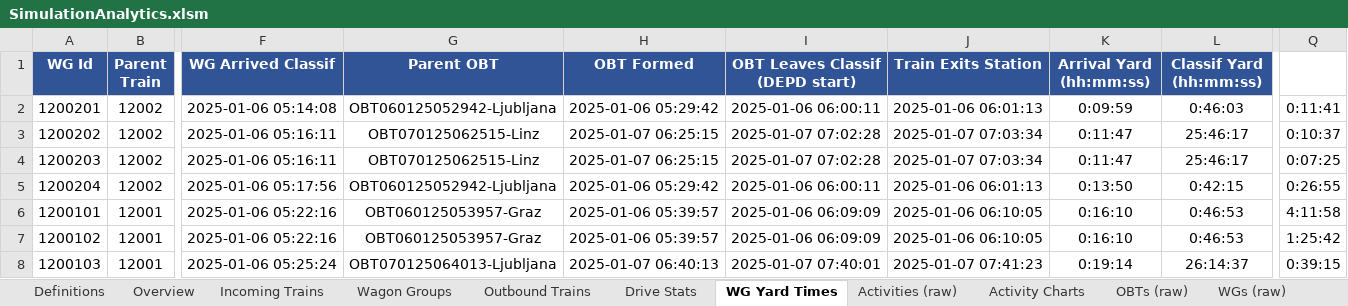
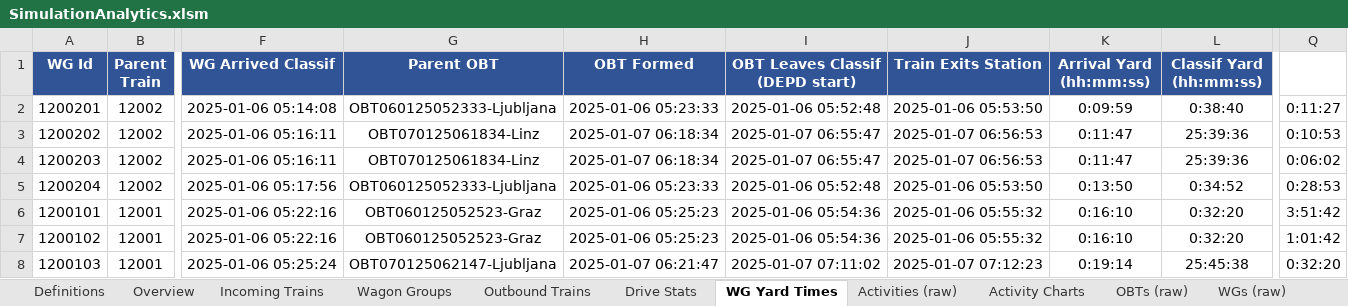
Before and after one commit to mo5ali/WienerNeustadt_Simulation, an Excel workbook: Output/SimulationAnalytics.xlsm, sheet WG Yard Times, drawn as a sheet; only a part is shown, gaps mark what is left out; values as stored, in another font and other column widths than the file's, no borders; the diff covers the shown part only; the diff names each change by its address in the sheet, - before the commit and + after, or states it on an @@ line.

Commit message:
coupling and securing back to fixed durations, 0 joint incoimng train to travel distance walking only duration

```diff
--- a/Output/SimulationAnalytics.xlsm (sheet WG Yard Times)
+++ b/Output/SimulationAnalytics.xlsm (sheet WG Yard Times)
-G2 (Parent OBT): OBT060125052942-Ljubljana
+G2 (Parent OBT): OBT060125052333-Ljubljana
-H2 (OBT Formed): 2025-01-06 05:29:42
+H2 (OBT Formed): 2025-01-06 05:23:33
-I2 (OBT Leaves Classif (DEPD start)): 2025-01-06 06:00:11
+I2 (OBT Leaves Classif (DEPD start)): 2025-01-06 05:52:48
-J2 (Train Exits Station): 2025-01-06 06:01:13
+J2 (Train Exits Station): 2025-01-06 05:53:50
-L2 (Classif Yard (hh:mm:ss)): 0:46:03
+L2 (Classif Yard (hh:mm:ss)): 0:38:40
-Q2: 0:11:41
+Q2: 0:11:27
-G3:G4 (Parent OBT): OBT070125062515-Linz
+G3:G4 (Parent OBT): OBT070125061834-Linz
-H3:H4 (OBT Formed): 2025-01-07 06:25:15
+H3:H4 (OBT Formed): 2025-01-07 06:18:34
-I3:I4 (OBT Leaves Classif (DEPD start)): 2025-01-07 07:02:28
+I3:I4 (OBT Leaves Classif (DEPD start)): 2025-01-07 06:55:47
-J3:J4 (Train Exits Station): 2025-01-07 07:03:34
+J3:J4 (Train Exits Station): 2025-01-07 06:56:53
-L3:L4 (Classif Yard (hh:mm:ss)): 25:46:17
+L3:L4 (Classif Yard (hh:mm:ss)): 25:39:36
-Q3: 0:10:37
+Q3: 0:10:53
-Q4: 0:07:25
+Q4: 0:06:02
-G5 (Parent OBT): OBT060125052942-Ljubljana
+G5 (Parent OBT): OBT060125052333-Ljubljana
-H5 (OBT Formed): 2025-01-06 05:29:42
+H5 (OBT Formed): 2025-01-06 05:23:33
-I5 (OBT Leaves Classif (DEPD start)): 2025-01-06 06:00:11
+I5 (OBT Leaves Classif (DEPD start)): 2025-01-06 05:52:48
-J5 (Train Exits Station): 2025-01-06 06:01:13
+J5 (Train Exits Station): 2025-01-06 05:53:50
-L5 (Classif Yard (hh:mm:ss)): 0:42:15
+L5 (Classif Yard (hh:mm:ss)): 0:34:52
-Q5: 0:26:55
+Q5: 0:28:53
-G6:G7 (Parent OBT): OBT060125053957-Graz
+G6:G7 (Parent OBT): OBT060125052523-Graz
-H6:H7 (OBT Formed): 2025-01-06 05:39:57
+H6:H7 (OBT Formed): 2025-01-06 05:25:23
-I6:I7 (OBT Leaves Classif (DEPD start)): 2025-01-06 06:09:09
+I6:I7 (OBT Leaves Classif (DEPD start)): 2025-01-06 05:54:36
-J6:J7 (Train Exits Station): 2025-01-06 06:10:05
+J6:J7 (Train Exits Station): 2025-01-06 05:55:32
-L6:L7 (Classif Yard (hh:mm:ss)): 0:46:53
+L6:L7 (Classif Yard (hh:mm:ss)): 0:32:20
-Q6: 4:11:58
+Q6: 3:51:42
-Q7: 1:25:42
+Q7: 1:01:42
-G8 (Parent OBT): OBT070125064013-Ljubljana
+G8 (Parent OBT): OBT070125062147-Ljubljana
-H8 (OBT Formed): 2025-01-07 06:40:13
+H8 (OBT Formed): 2025-01-07 06:21:47
-I8 (OBT Leaves Classif (DEPD start)): 2025-01-07 07:40:01
+I8 (OBT Leaves Classif (DEPD start)): 2025-01-07 07:11:02
-J8 (Train Exits Station): 2025-01-07 07:41:23
+J8 (Train Exits Station): 2025-01-07 07:12:23
-L8 (Classif Yard (hh:mm:ss)): 26:14:37
+L8 (Classif Yard (hh:mm:ss)): 25:45:38
-Q8: 0:39:15
+Q8: 0:32:20
```
Also changed, not shown: 2 added rows, 2 removed rows and 1901 edited cells elsewhere in this sheet, sheet Activities (raw), sheet Wagon Groups, sheet Outbound Trains, sheet OBTs (raw), sheet WGs (raw), sheet Incoming Trains, 2 more sheets, formulas that keep their value, charts or pictures, 6 other files.
